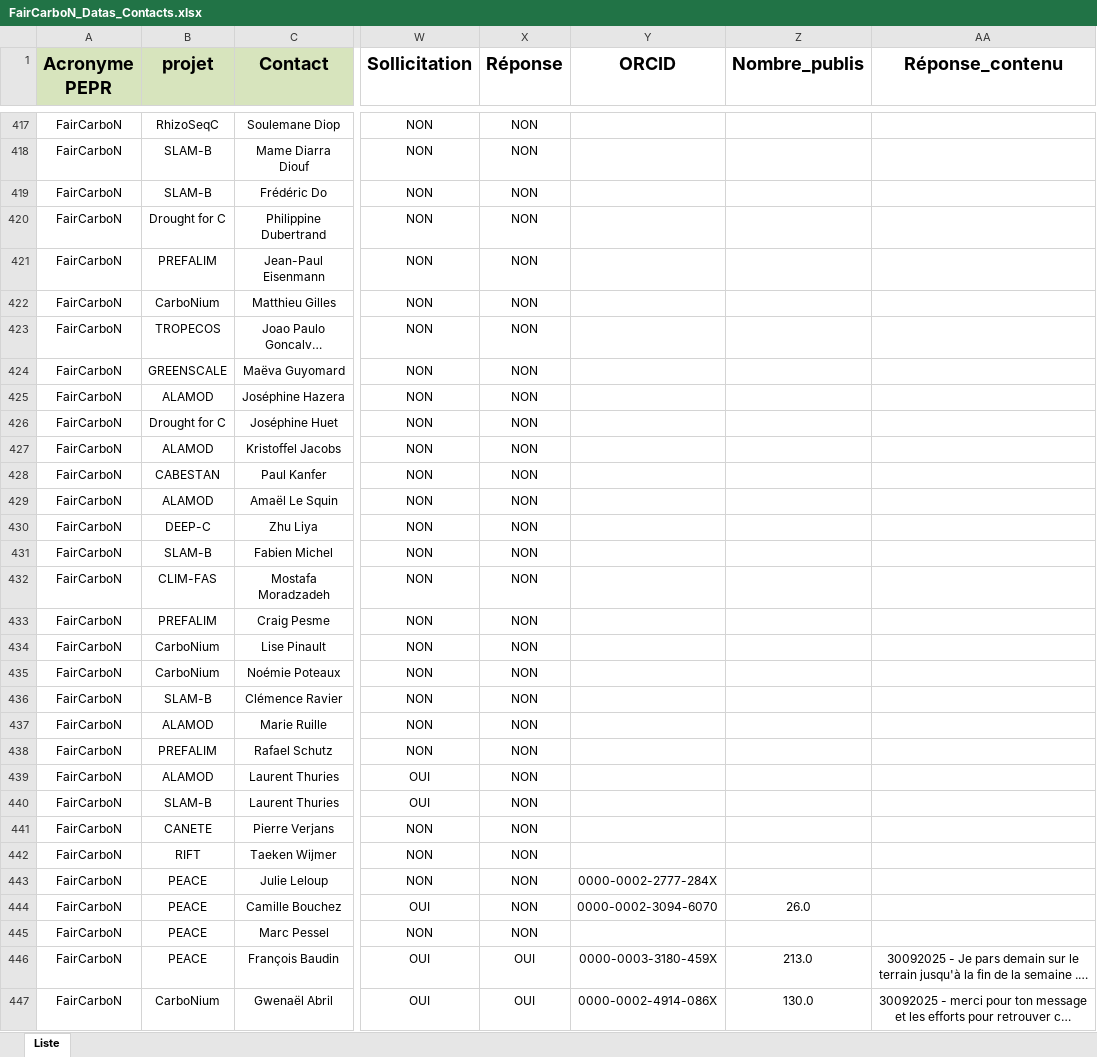
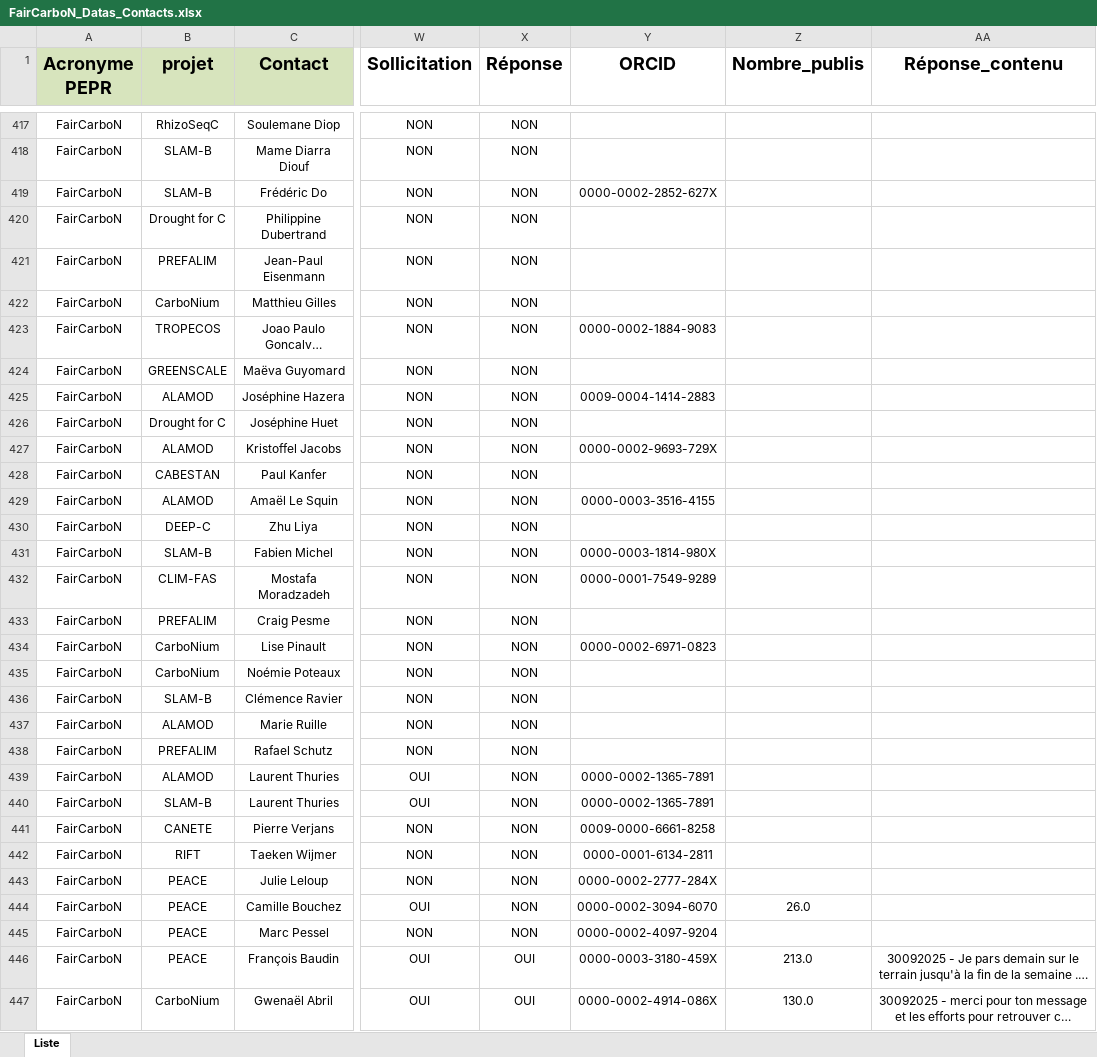
Before and after one commit to faircarbon/FairCarboN_datas, an Excel workbook: Data/FairCarboN_Datas_Contacts.xlsx, sheet Liste, drawn as a sheet; only a part is shown, gaps mark what is left out; long unchanged cells end in …; values as stored, in another font and other column widths than the file's, no borders; the diff covers the shown part only; the diff names each change by its address in the sheet, - before the commit and + after, or states it on an @@ line.

```diff
--- a/Data/FairCarboN_Datas_Contacts.xlsx (sheet Liste)
+++ b/Data/FairCarboN_Datas_Contacts.xlsx (sheet Liste)
-Y419 (ORCID): (empty)
+Y419 (ORCID): 0000-0002-2852-627X
-Y423 (ORCID): (empty)
+Y423 (ORCID): 0000-0002-1884-9083
-Y425 (ORCID): (empty)
+Y425 (ORCID): 0009-0004-1414-2883
-Y427 (ORCID): (empty)
+Y427 (ORCID): 0000-0002-9693-729X
-Y429 (ORCID): (empty)
+Y429 (ORCID): 0000-0003-3516-4155
-Y431 (ORCID): (empty)
+Y431 (ORCID): 0000-0003-1814-980X
-Y432 (ORCID): (empty)
+Y432 (ORCID): 0000-0001-7549-9289
-Y434 (ORCID): (empty)
+Y434 (ORCID): 0000-0002-6971-0823
-Y439:Y440 (ORCID): (empty)
+Y439:Y440 (ORCID): 0000-0002-1365-7891
-Y441 (ORCID): (empty)
+Y441 (ORCID): 0009-0000-6661-8258
-Y442 (ORCID): (empty)
+Y442 (ORCID): 0000-0001-6134-2811
-Y445 (ORCID): (empty)
+Y445 (ORCID): 0000-0002-4097-9204
```
Also changed, not shown: 1 removed row and 55 edited cells elsewhere in this sheet, 2 other files.
